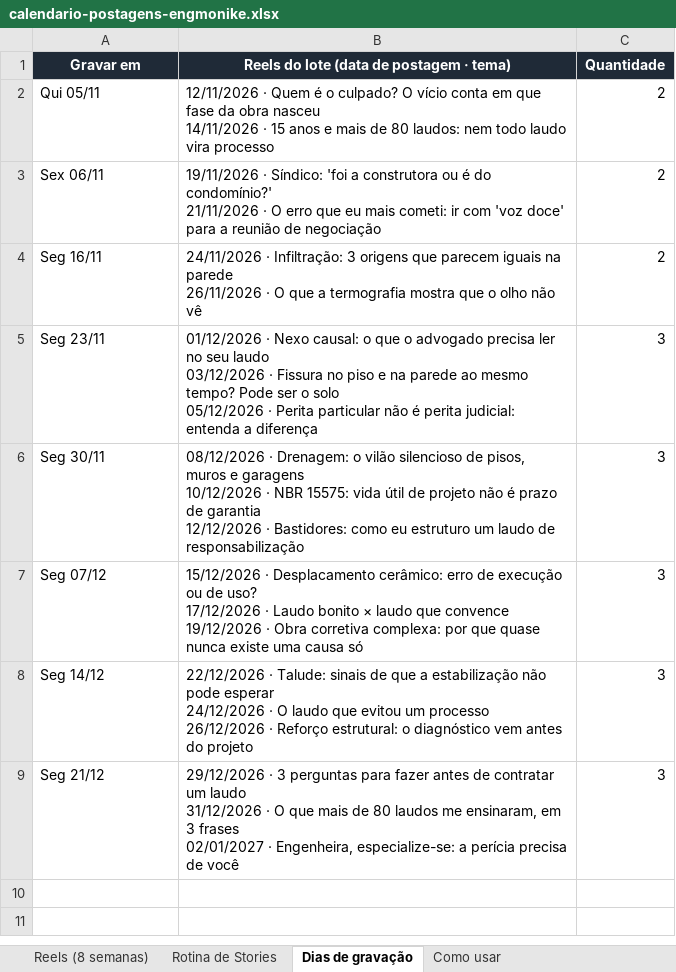
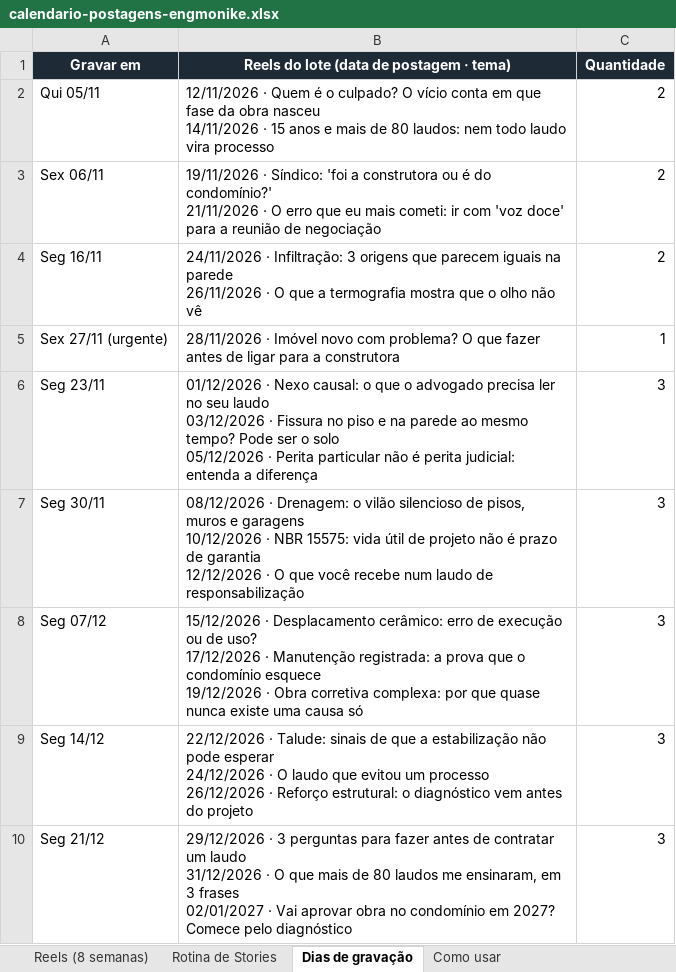
Before and after one commit to grau10/grau10, an Excel workbook: conteudo/calendario-postagens-engmonike.xlsx, sheet Dias de gravação, drawn as a sheet; values as stored, in another font and other column widths than the file's, no borders; addresses are those after the commit; ↵ is a line break in a cell; the diff names each change by its address in the sheet, - before the commit and + after, or states it on an @@ line.

```diff
--- a/conteudo/calendario-postagens-engmonike.xlsx (sheet Dias de gravação)
+++ b/conteudo/calendario-postagens-engmonike.xlsx (sheet Dias de gravação)
+row 5: Sex 27/11 (urgente) | 28/11/2026 · Imóvel novo com problema? O que fazer antes de ligar para a construtora | 1
-B7: …12/12/2026 · Bastidores: como eu estruturo um laudo de…
+B7: …12/12/2026 · O que você recebe num laudo de…
-B8: …17/12/2026 · Laudo bonito × laudo que convence ↵ 19/12/2026 ·…
+B8: …17/12/2026 · Manutenção registrada: a prova que o condomínio esquece ↵ 19/12/2026 ·…
-B10: …02/01/2027 · Engenheira, especialize-se: a perícia precisa de você
+B10: …02/01/2027 · Vai aprovar obra no condomínio em 2027? Comece pelo diagnóstico
```
Also changed, not shown: sheet Reels (8 semanas), sheet Como usar, sheet Rotina de Stories, 3 other files.
